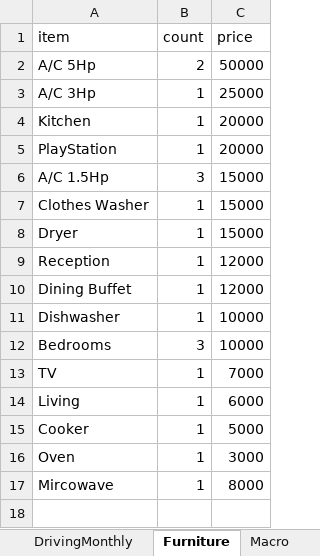
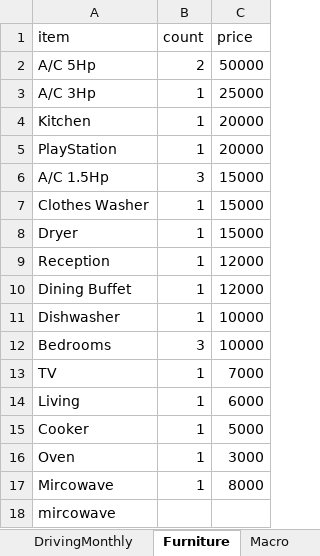
Before and after one commit to ahmedm838/personal-finance, an Excel workbook: docs/finance.xlsx, sheet Furniture, drawn as a sheet; values as stored, in another font and other column widths than the file's, no borders; the diff names each change by its address in the sheet, - before the commit and + after, or states it on an @@ line.

Commit message:
Update figures from the web app

```diff
--- a/docs/finance.xlsx (sheet Furniture)
+++ b/docs/finance.xlsx (sheet Furniture)
+row 18: mircowave
```
